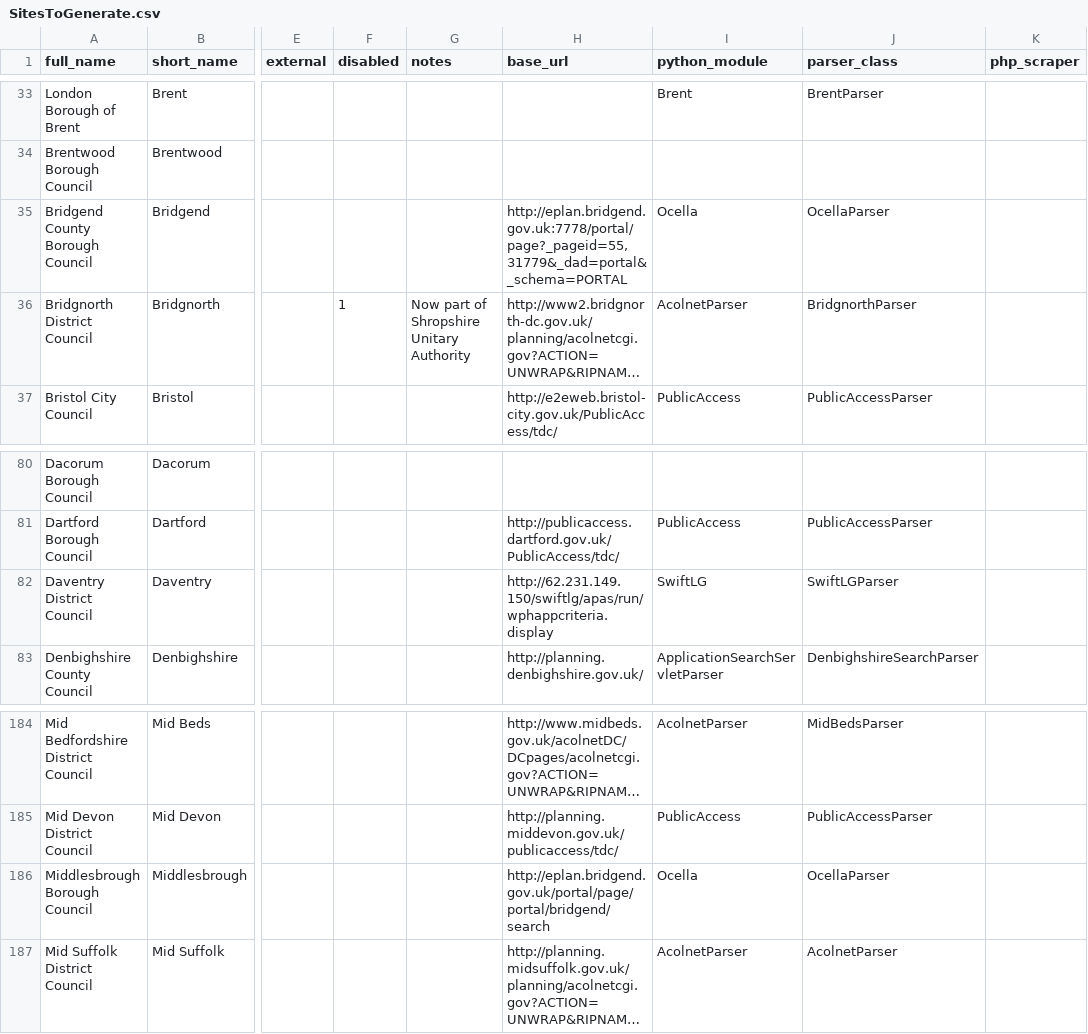
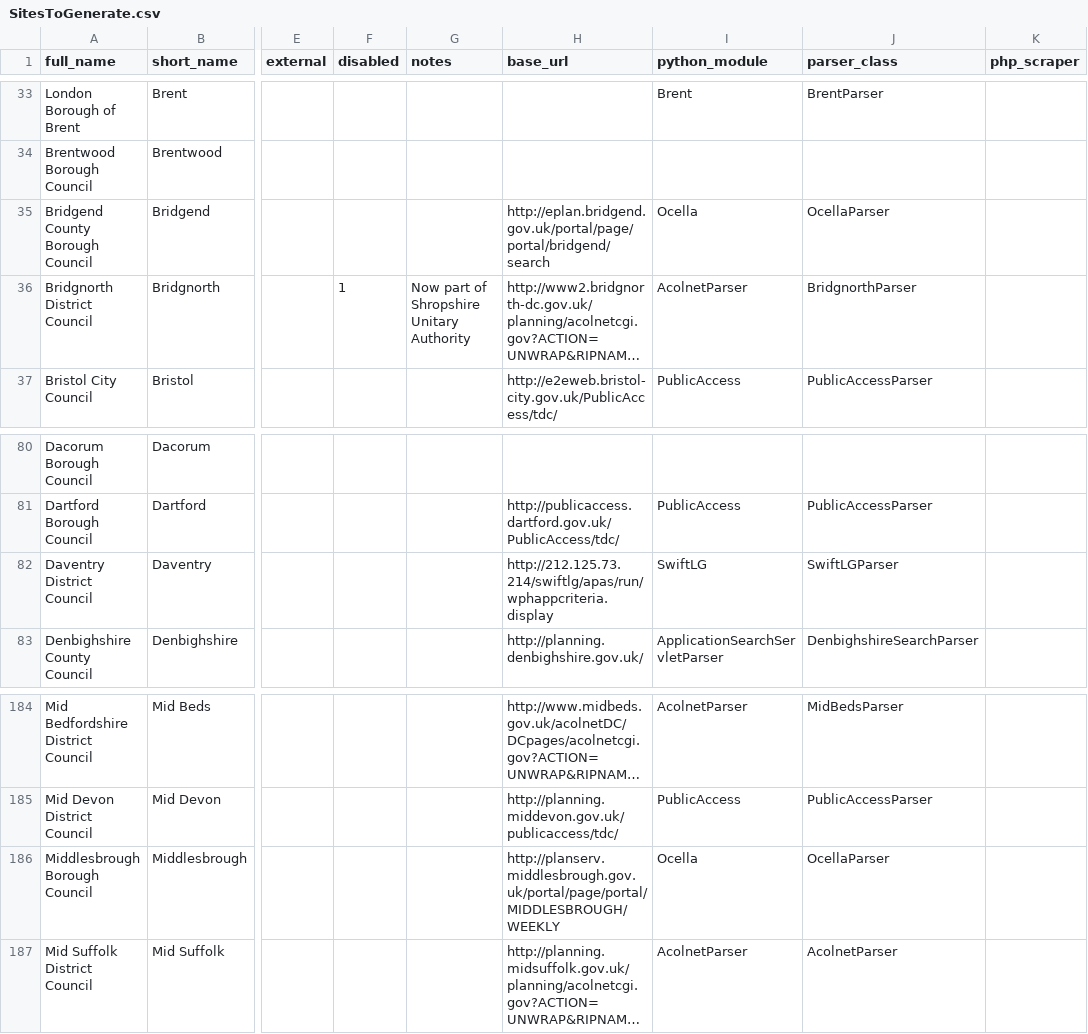
Before and after one commit to richardkeen/planningalerts, a CSV file: SitesToGenerate.csv, drawn as a sheet; only a part is shown, gaps mark what is left out; long unchanged cells end in …; the diff names each change by its address in the sheet, - before the commit and + after, or states it on an @@ line.

Commit message:
Fix Bridgend and Middlesbrough
git-svn-id: http://planningalerts.googlecode.com/svn/trunk@1242 cf68f80a-222c-0410-aabe-5f79d0504a29

```diff
--- a/SitesToGenerate.csv
+++ b/SitesToGenerate.csv
-H35 (base_url): http://eplan.bridgend.gov.uk:7778/portal/page?_pageid=55,31779&_dad=portal&_schema=PORTAL
+H35 (base_url): http://eplan.bridgend.gov.uk/portal/page/portal/bridgend/search
-H82 (base_url): http://62.231.149.150/swiftlg/apas/run/wphappcriteria.display
+H82 (base_url): http://212.125.73.214/swiftlg/apas/run/wphappcriteria.display
-H186 (base_url): http://eplan.bridgend.gov.uk/portal/page/portal/bridgend/search
+H186 (base_url): http://planserv.middlesbrough.gov.uk/portal/page/portal/MIDDLESBROUGH/WEEKLY
```
Also changed, not shown: 2 other files.
